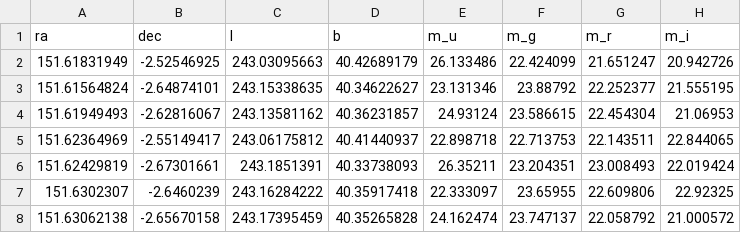
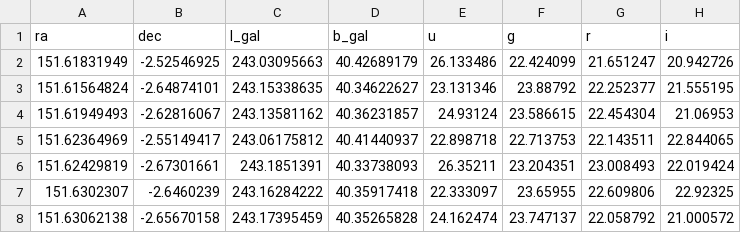
Before and after one commit to rpmunoz/PentaUC, a CSV file: Astronomia era informacion/data/SDSS_galaxias_colores.csv, drawn as a sheet; only a part is shown.

Commit message:
Adeque el nombre de las columnas de la tabla SDSS galaxias colores

```diff
--- a/Astronomia era informacion/data/SDSS_galaxias_colores.csv
+++ b/Astronomia era informacion/data/SDSS_galaxias_colores.csv
@@ -1,2 +1,2 @@
-ra,dec,l,b,m_u,m_g,m_r,m_i
+ra,dec,l_gal,b_gal,u,g,r,i
 151.61831949,-2.52546925,243.03095663,40.42689179,26.133486,22.424099,21.651247,20.942726
```
